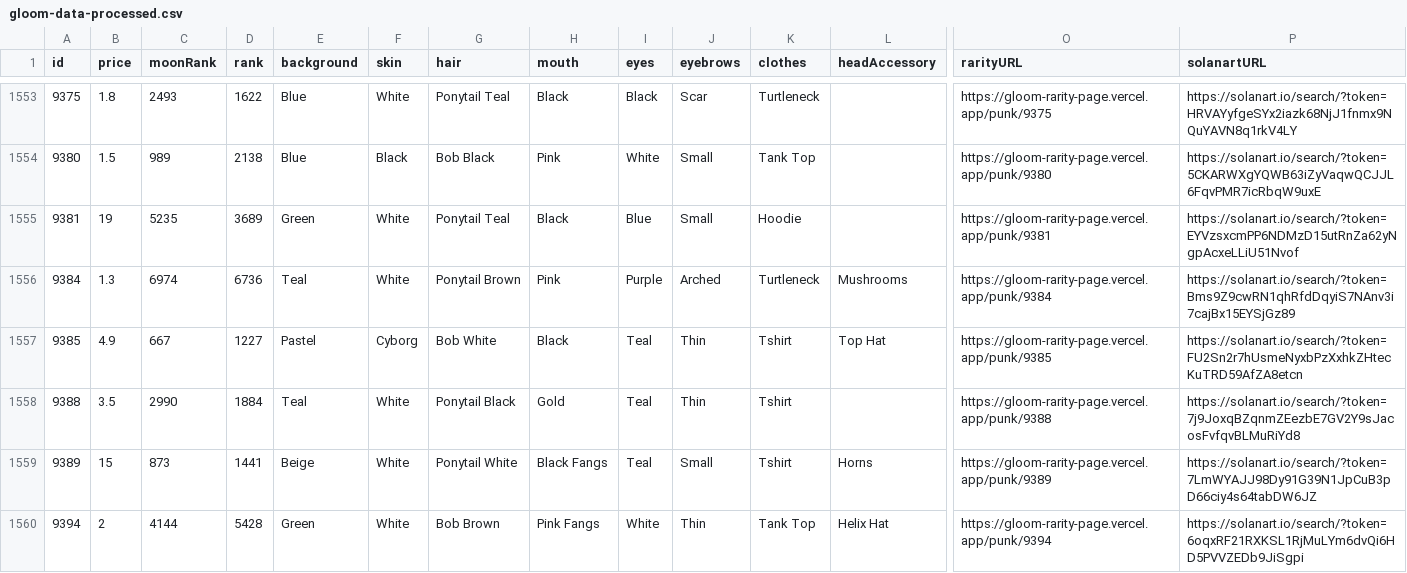
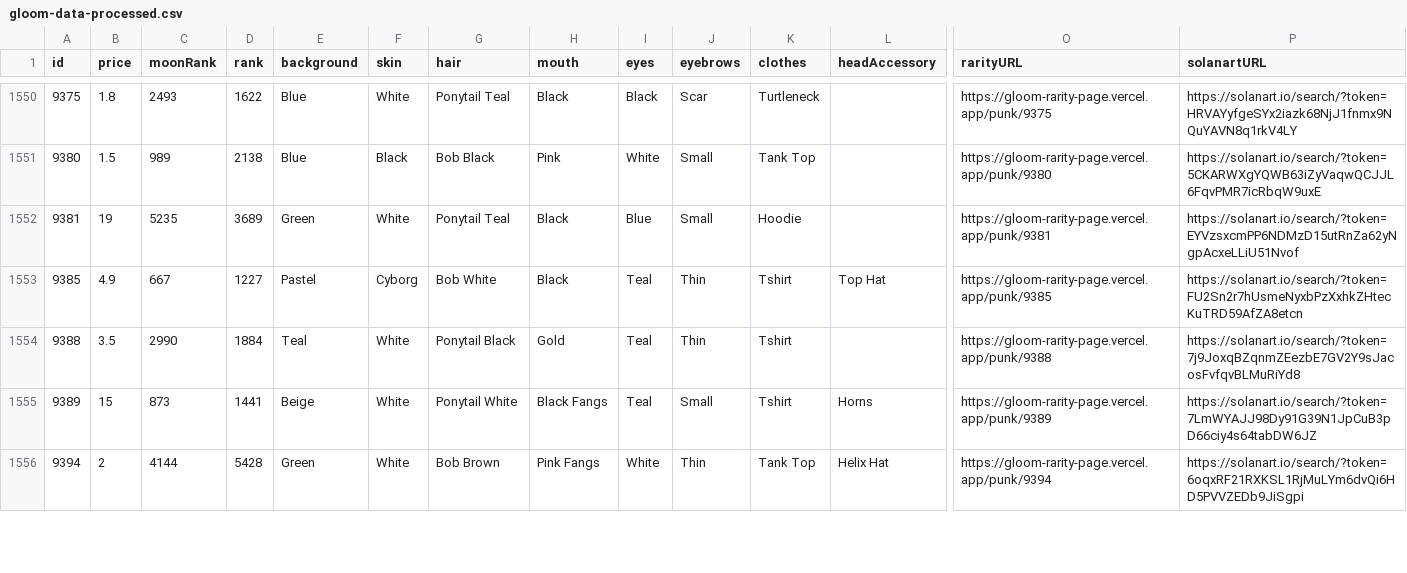
Before and after one commit to nobodykr/solanart-gloom-monitor, a CSV file: gloom-data-processed.csv, drawn as a sheet; only a part is shown, gaps mark what is left out; rows hold the shown columns only; the diff covers the shown part only; the diff names each change by its address in the sheet, - before the commit and + after, or states it on an @@ line.

Commit message:
Flat: latest data (2021-11-05T15:13:36.083Z) {   "date": "2021-11-05T15:13:36.083Z",   "files": [     {       "name": "gloom-data-processed.csv",       "deltaBytes": -814,       "source": "https://qzlsklfacc.medianetwork.cloud/nft_for_sale?collection=gloompunk"     },     {       "name": "gloom-data.json",       "deltaBytes": -2088,       "source": "https://qzlsklfacc.medianetwork.cloud/nft_for_sale?collection=gloompunk"     },     {       "name": "gloom-picks.csv",       "deltaBytes": 101,       "source": "https://qzlsklfacc.medianetwork.cloud/nft_for_sale?collection=gloompunk"     }   ] }

```diff
--- a/gloom-data-processed.csv
+++ b/gloom-data-processed.csv
-row 1556: 9384 | 1.3 | 6974 | 6736 | Teal | White | Ponytail Brown | Pink | Purple | Arched | Turtleneck | Mushrooms | https://gloom-rarity-page.vercel.app/punk/9384 | https://solanart.io/search/?token=Bms9Z9cwRN1qhRfdDqyiS7NAnv3i7cajBx15EYSjGz89
```
Also changed, not shown: 3 removed rows and 4 edited cells elsewhere in this file, gloom-picks.csv, 1 other file.
